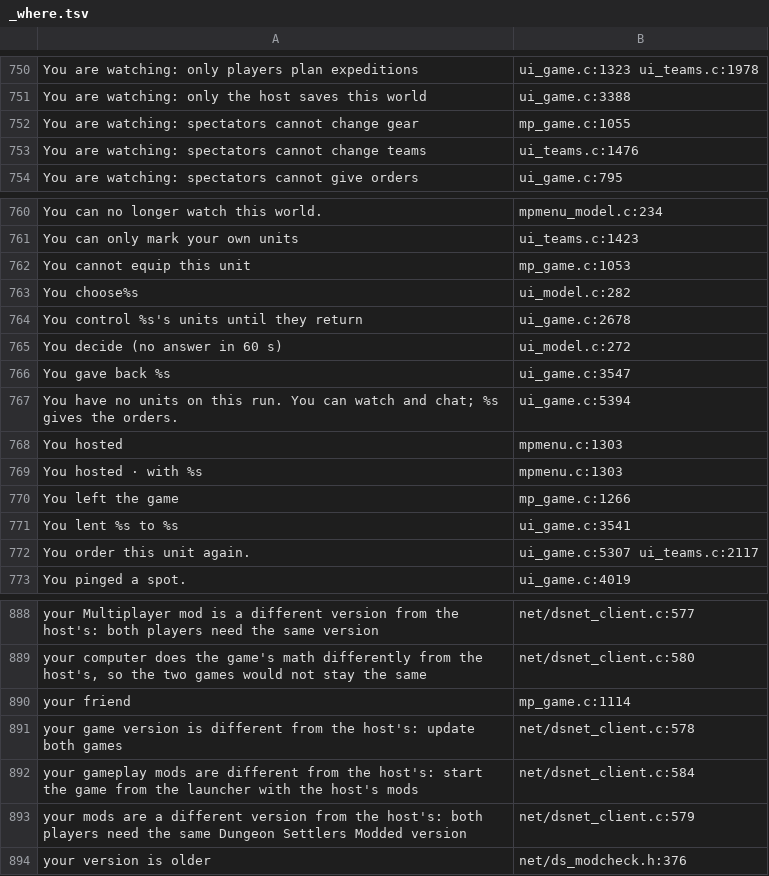
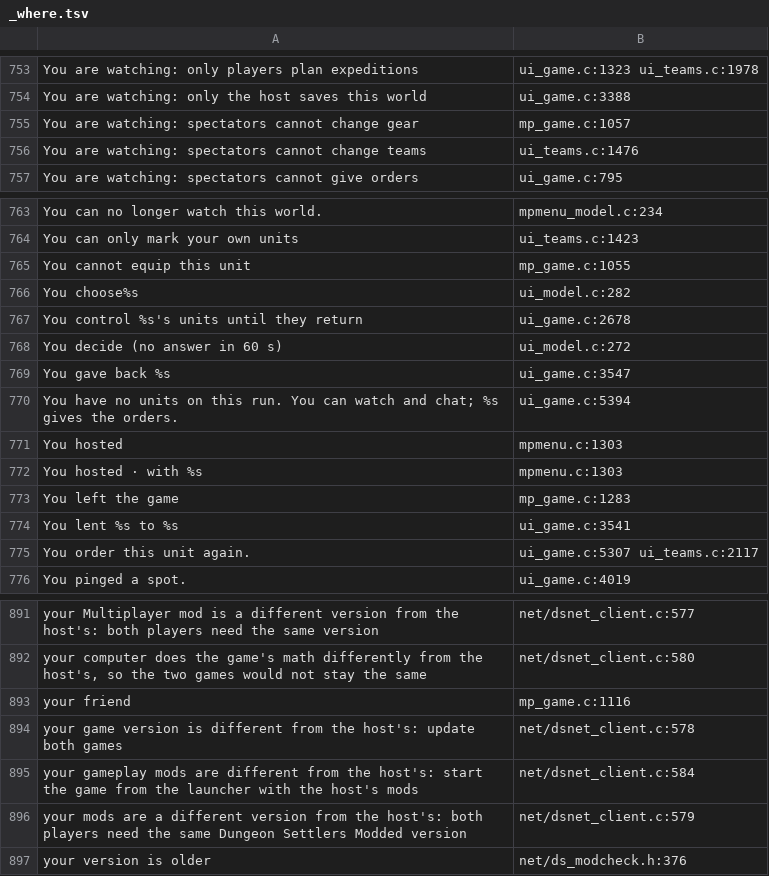
Before and after one commit to AmfiLogos/ds_multiplayer, a TSV file: lang/_where.tsv, drawn as a sheet; only a part is shown, gaps mark what is left out; the diff covers the shown part only.

```diff
--- a/lang/_where.tsv
+++ b/lang/_where.tsv
@@ -751,3 +754,3 @@
 "You are watching: only the host saves this world"	ui_game.c:3388
-"You are watching: spectators cannot change gear"	mp_game.c:1055
+"You are watching: spectators cannot change gear"	mp_game.c:1057
 "You are watching: spectators cannot change teams"	ui_teams.c:1476
@@ -761,3 +764,3 @@
 "You can only mark your own units"	ui_teams.c:1423
-"You cannot equip this unit"	mp_game.c:1053
+"You cannot equip this unit"	mp_game.c:1055
 "You choose%s"	ui_model.c:282
@@ -769,3 +772,3 @@
 "You hosted · with %s"	mpmenu.c:1303
-"You left the game"	mp_game.c:1266
+"You left the game"	mp_game.c:1283
 "You lent %s to %s"	ui_game.c:3541
@@ -889,3 +892,3 @@
 "your computer does the game's math differently from the host's, so the two games would not stay the same"	net/dsnet_client.c:580
-"your friend"	mp_game.c:1114
+"your friend"	mp_game.c:1116
 "your game version is different from the host's: update both games"	net/dsnet_client.c:578
```
Also changed, not shown: 3 added rows and 15 edited cells elsewhere in this file, 14 other files.
